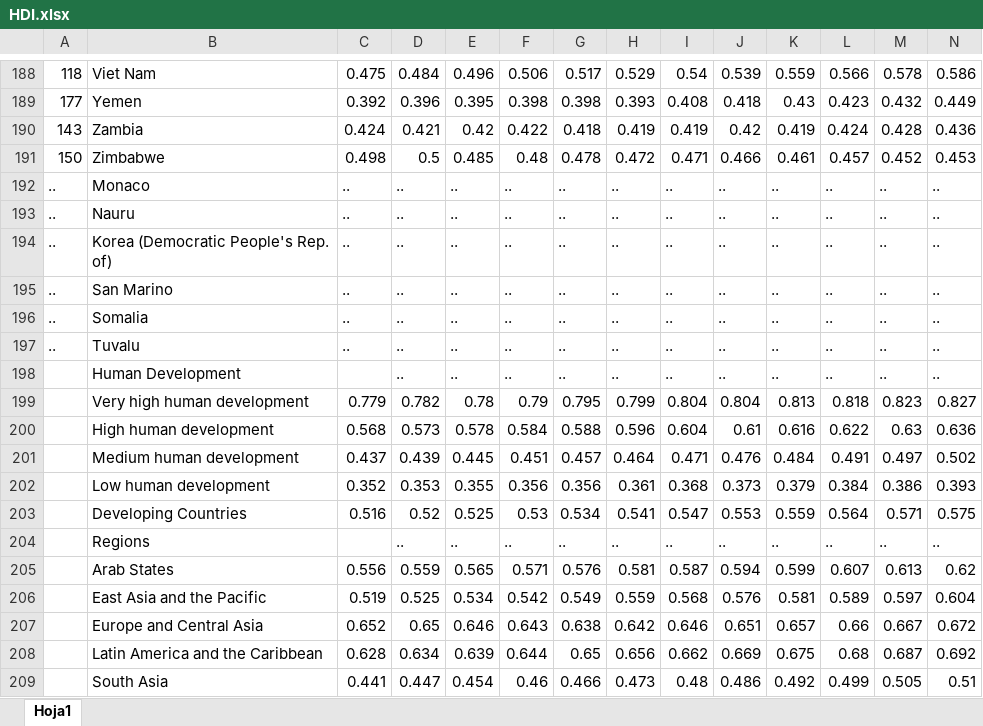
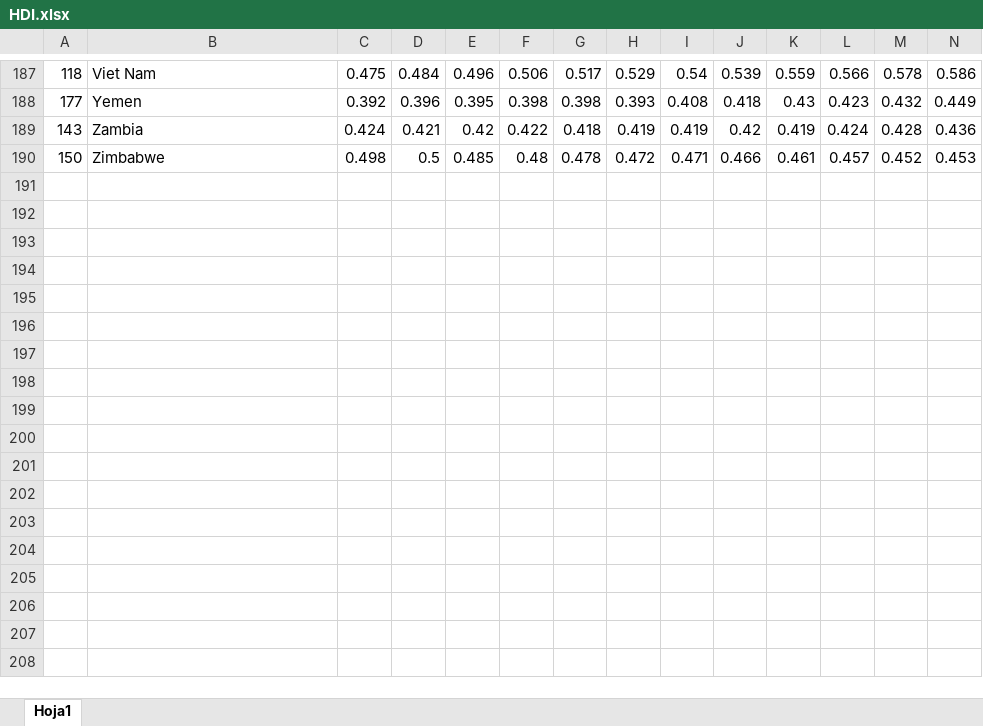
Before and after one commit to omarbal99/Trabajo1-Variables, an Excel workbook: HDI.xlsx, sheet Hoja1, drawn as a sheet; only a part is shown, gaps mark what is left out; values as stored, in another font and other column widths than the file's, no borders; rows hold the shown columns only; the diff covers the shown part only; the diff names each change by its address in the sheet, - before the commit and + after, or states it on an @@ line.

Commit message:
Add files via upload

```diff
--- a/HDI.xlsx (sheet Hoja1)
+++ b/HDI.xlsx (sheet Hoja1)
-row 192: .. | Monaco | .. | .. | .. | .. | .. | .. | .. | .. | .. | .. | .. | ..
-row 193: .. | Nauru | .. | .. | .. | .. | .. | .. | .. | .. | .. | .. | .. | ..
-row 194: .. | Korea (Democratic People's Rep. of) | .. | .. | .. | .. | .. | .. | .. | .. | .. | .. | .. | ..
-row 195: .. | San Marino | .. | .. | .. | .. | .. | .. | .. | .. | .. | .. | .. | ..
-row 196: .. | Somalia | .. | .. | .. | .. | .. | .. | .. | .. | .. | .. | .. | ..
-row 197: .. | Tuvalu | .. | .. | .. | .. | .. | .. | .. | .. | .. | .. | .. | ..
-row 198:  | Human Development |  | .. | .. | .. | .. | .. | .. | .. | .. | .. | .. | ..
-row 199:  | Very high human development | 0.779 | 0.782 | 0.78 | 0.79 | 0.795 | 0.799 | 0.804 | 0.804 | 0.813 | 0.818 | 0.823 | 0.827
-row 200:  | High human development | 0.568 | 0.573 | 0.578 | 0.584 | 0.588 | 0.596 | 0.604 | 0.61 | 0.616 | 0.622 | 0.63 | 0.636
-row 201:  | Medium human development | 0.437 | 0.439 | 0.445 | 0.451 | 0.457 | 0.464 | 0.471 | 0.476 | 0.484 | 0.491 | 0.497 | 0.502
-row 202:  | Low human development | 0.352 | 0.353 | 0.355 | 0.356 | 0.356 | 0.361 | 0.368 | 0.373 | 0.379 | 0.384 | 0.386 | 0.393
-row 203:  | Developing Countries | 0.516 | 0.52 | 0.525 | 0.53 | 0.534 | 0.541 | 0.547 | 0.553 | 0.559 | 0.564 | 0.571 | 0.575
-row 204:  | Regions |  | .. | .. | .. | .. | .. | .. | .. | .. | .. | .. | ..
-row 205:  | Arab States | 0.556 | 0.559 | 0.565 | 0.571 | 0.576 | 0.581 | 0.587 | 0.594 | 0.599 | 0.607 | 0.613 | 0.62
-row 206:  | East Asia and the Pacific | 0.519 | 0.525 | 0.534 | 0.542 | 0.549 | 0.559 | 0.568 | 0.576 | 0.581 | 0.589 | 0.597 | 0.604
-row 207:  | Europe and Central Asia | 0.652 | 0.65 | 0.646 | 0.643 | 0.638 | 0.642 | 0.646 | 0.651 | 0.657 | 0.66 | 0.667 | 0.672
-row 208:  | Latin America and the Caribbean | 0.628 | 0.634 | 0.639 | 0.644 | 0.65 | 0.656 | 0.662 | 0.669 | 0.675 | 0.68 | 0.687 | 0.692
-row 209:  | South Asia | 0.441 | 0.447 | 0.454 | 0.46 | 0.466 | 0.473 | 0.48 | 0.486 | 0.492 | 0.499 | 0.505 | 0.51
```
Also changed, not shown: 6 removed rows elsewhere in this sheet.
